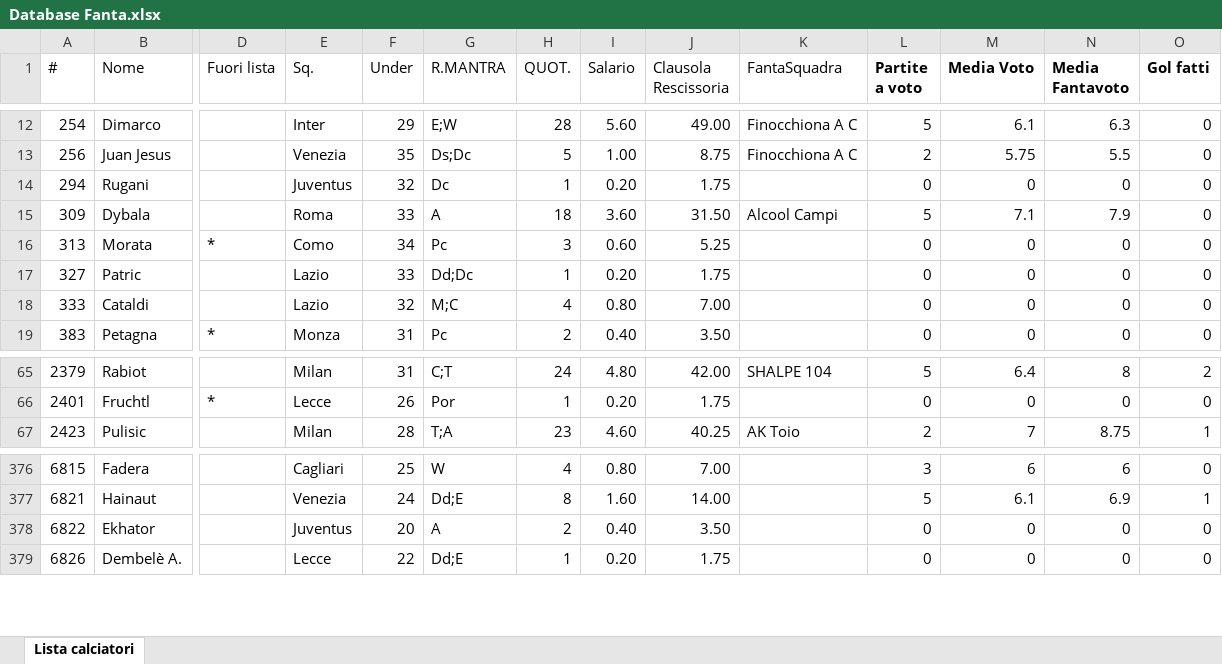
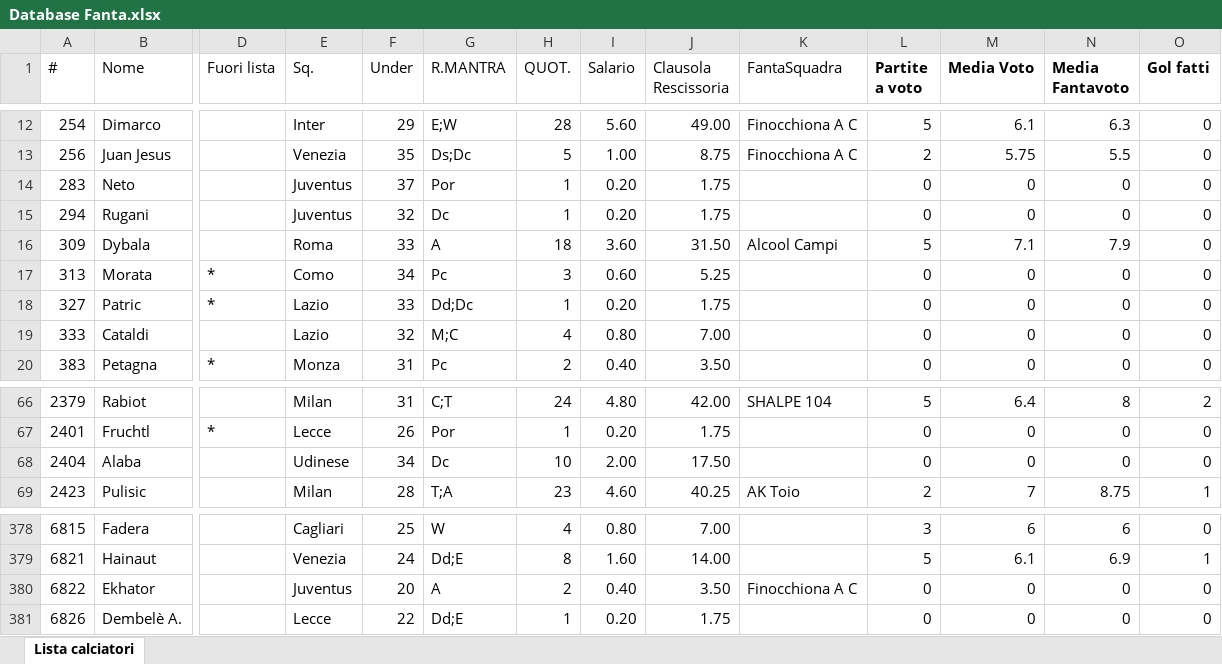
Before and after one commit to ChickenRusping/SitoFantaManageriale, an Excel workbook: Database Fanta.xlsx, sheet Lista calciatori, drawn as a sheet; only a part is shown, gaps mark what is left out; values as stored, in another font and other column widths than the file's, no borders; addresses are those after the commit; rows hold the shown columns only; the diff names each change by its address in the sheet, - before the commit and + after, or states it on an @@ line.

Commit message:
Update Database Fanta.xlsx

```diff
--- a/Database Fanta.xlsx (sheet Lista calciatori)
+++ b/Database Fanta.xlsx (sheet Lista calciatori)
+row 14: 283 | Neto |  | Juventus | 37 | Por | 1 | 0.20 | 1.75 |  | 0 | 0 | 0 | 0
-D18 (Fuori lista): (empty)
+D18 (Fuori lista): *
+row 68: 2404 | Alaba |  | Udinese | 34 | Dc | 10 | 2.00 | 17.50 |  | 0 | 0 | 0 | 0
-K380 (FantaSquadra): (empty)
+K380 (FantaSquadra): Finocchiona A C
```
Also changed, not shown: formulas that keep their value.
